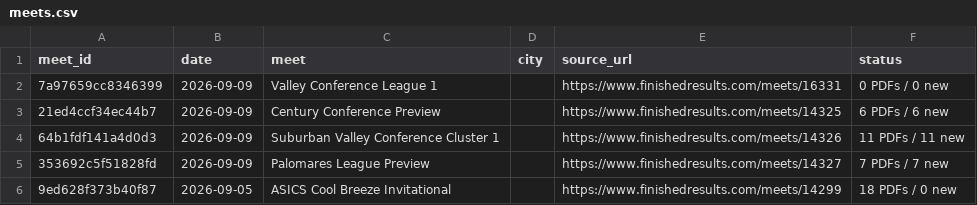
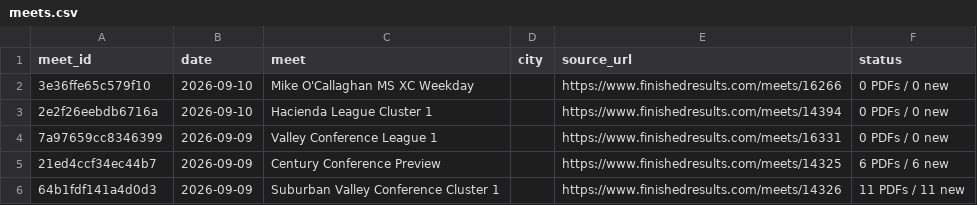
Before and after one commit to jorgerodriguez12-netizen/-west-torrance-xc-2026, a CSV file: data/meets.csv, drawn as a sheet; only a part is shown; the shorter side is filled out with more unchanged rows.

```diff
--- a/data/meets.csv
+++ b/data/meets.csv
@@ -1,2 +1,4 @@
 meet_id,date,meet,city,source_url,status
+3e36ffe65c579f10,2026-09-10,Mike O'Callaghan MS XC Weekday,,https://www.finishedresults.com/meets/16266,0 PDFs / 0 new
+2e2f26eebdb6716a,2026-09-10,Hacienda League Cluster 1,,https://www.finishedresults.com/meets/14394,0 PDFs / 0 new
 7a97659cc8346399,2026-09-09,Valley Conference League 1,,https://www.finishedresults.com/meets/16331,0 PDFs / 0 new
```
